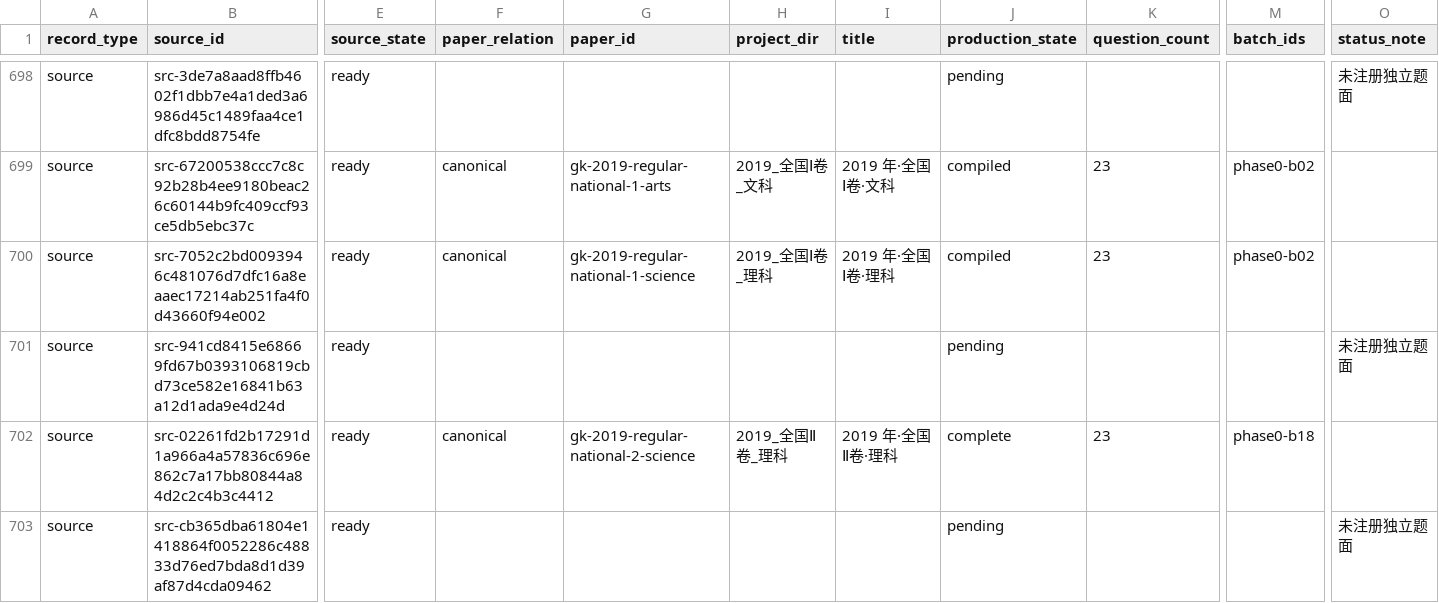
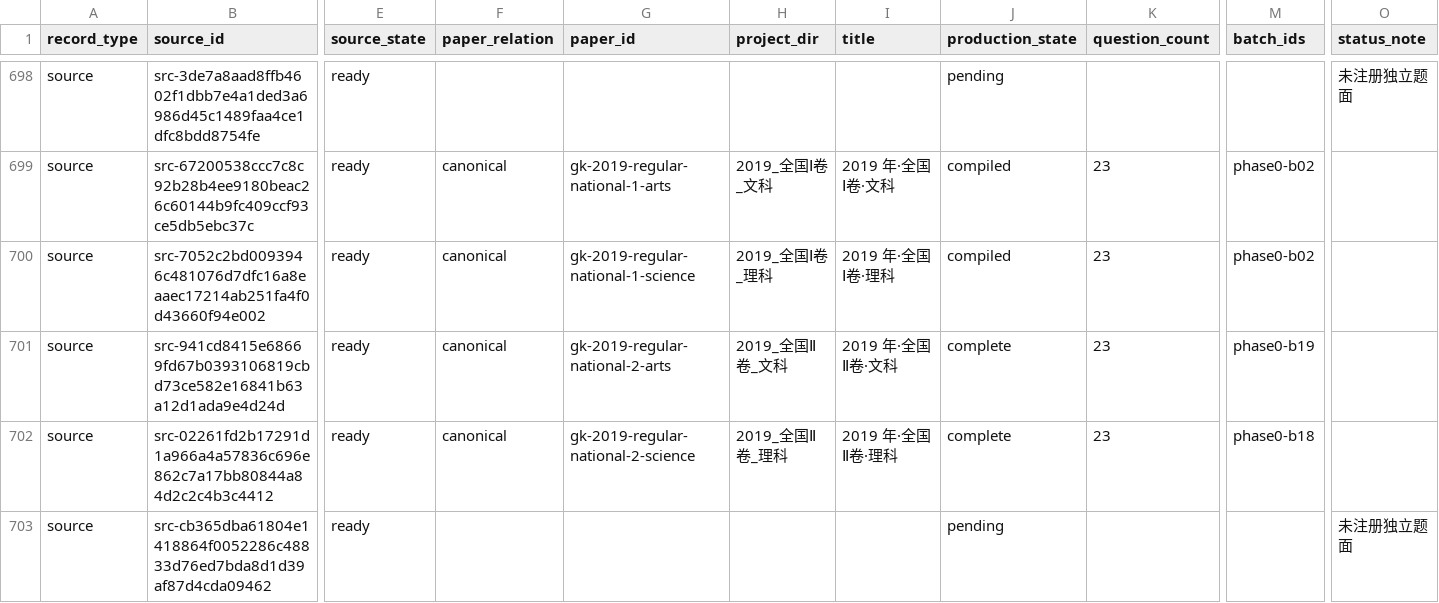
Before and after one commit to LightYourJourney/gaokao-math-latex, a CSV file: math-gaokao-latex/manifest.csv, drawn as a sheet; only a part is shown, gaps mark what is left out; the diff names each change by its address in the sheet, - before the commit and + after, or states it on an @@ line.

Commit message:
review(gaokao): finalize 2019 National 2 Arts

```diff
--- a/math-gaokao-latex/manifest.csv
+++ b/math-gaokao-latex/manifest.csv
-F701 (paper_relation): (empty)
+F701 (paper_relation): canonical
-G701 (paper_id): (empty)
+G701 (paper_id): gk-2019-regular-national-2-arts
-H701 (project_dir): (empty)
+H701 (project_dir): 2019_全国Ⅱ卷_文科
-I701 (title): (empty)
+I701 (title): 2019 年·全国Ⅱ卷·文科
-J701 (production_state): pending
+J701 (production_state): complete
-K701 (question_count): (empty)
+K701 (question_count): 23
-M701 (batch_ids): (empty)
+M701 (batch_ids): phase0-b19
-O701 (status_note): 未注册独立题面
+O701 (status_note): (empty)
```
Also changed, not shown: 11 other files.
